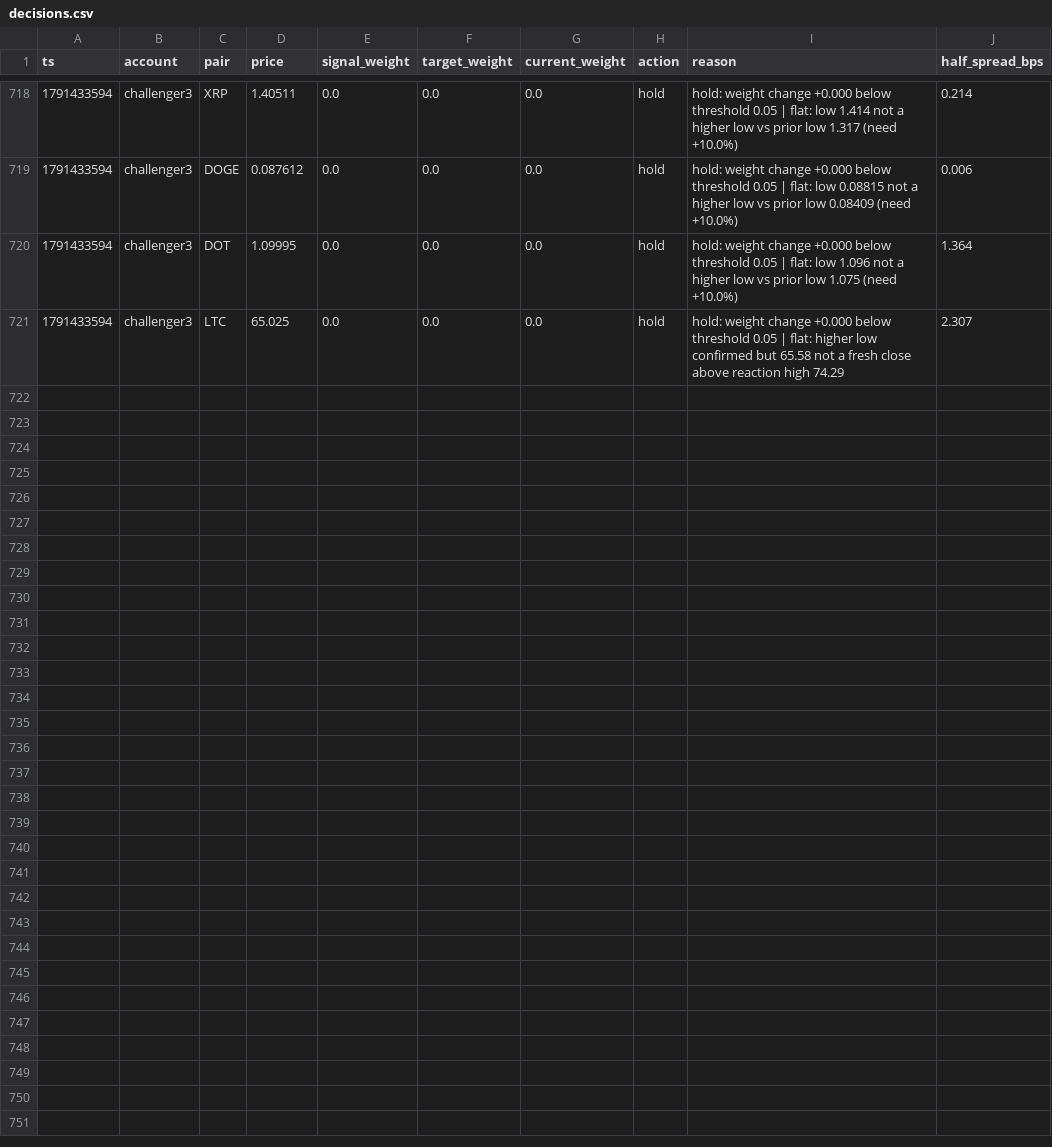
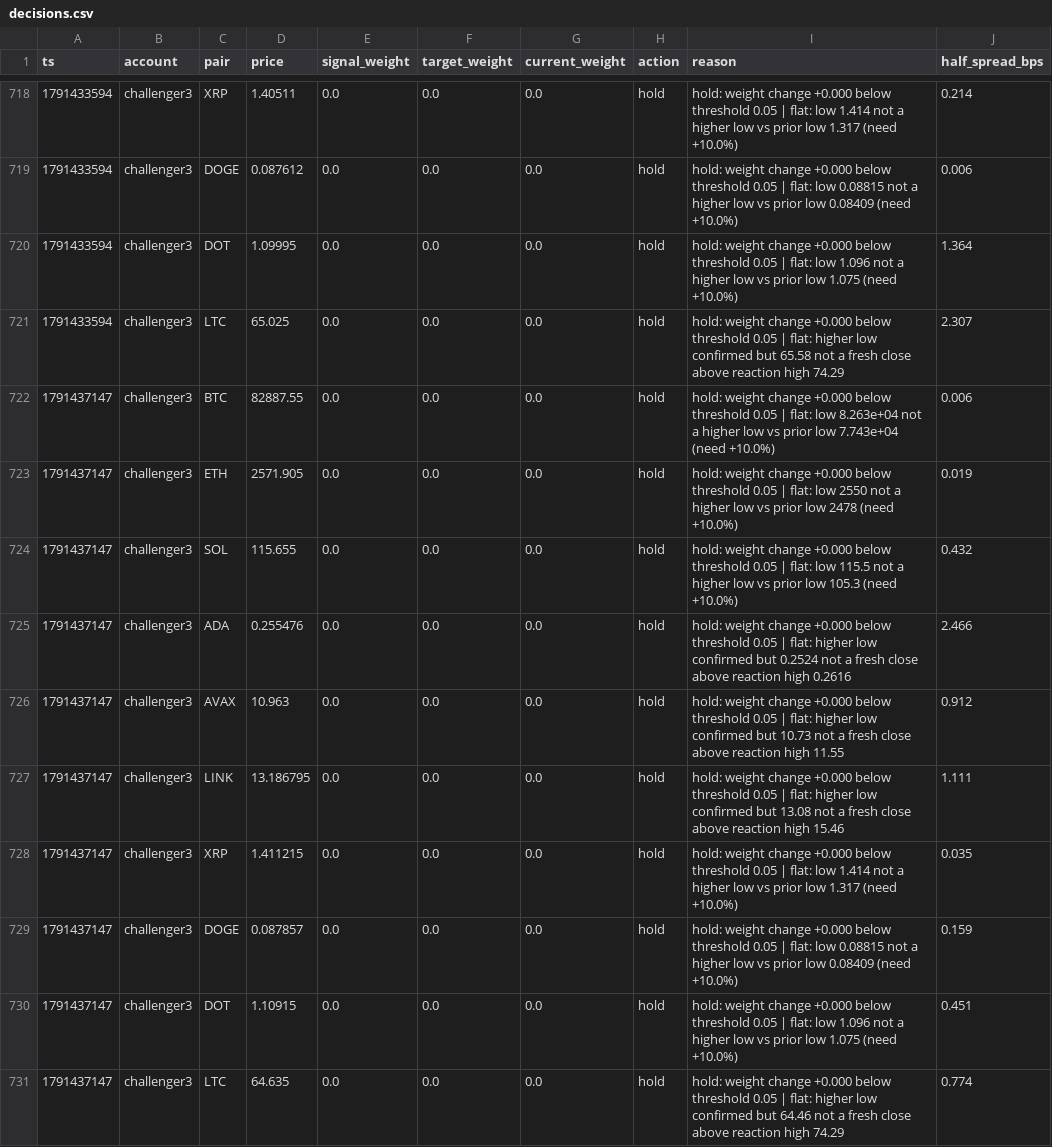
Before and after one commit to bookerfin-pixel/quantloop, a CSV file: state/challenger3/decisions.csv, drawn as a sheet; only a part is shown, gaps mark what is left out; the diff names each change by its address in the sheet, - before the commit and + after, or states it on an @@ line.

```diff
--- a/state/challenger3/decisions.csv
+++ b/state/challenger3/decisions.csv
+row 722: 1791437147 | challenger3 | BTC | 82887.55 | 0.0 | 0.0 | 0.0 | hold | hold: weight change +0.000 below threshold 0.05 | flat: low 8.263e+04 not a higher low vs prior low 7.743e+04 (need +10.0%) | 0.006
+row 723: 1791437147 | challenger3 | ETH | 2571.905 | 0.0 | 0.0 | 0.0 | hold | hold: weight change +0.000 below threshold 0.05 | flat: low 2550 not a higher low vs prior low 2478 (need +10.0%) | 0.019
+row 724: 1791437147 | challenger3 | SOL | 115.655 | 0.0 | 0.0 | 0.0 | hold | hold: weight change +0.000 below threshold 0.05 | flat: low 115.5 not a higher low vs prior low 105.3 (need +10.0%) | 0.432
+row 725: 1791437147 | challenger3 | ADA | 0.255476 | 0.0 | 0.0 | 0.0 | hold | hold: weight change +0.000 below threshold 0.05 | flat: higher low confirmed but 0.2524 not a fresh close above reaction high 0.2616 | 2.466
+row 726: 1791437147 | challenger3 | AVAX | 10.963 | 0.0 | 0.0 | 0.0 | hold | hold: weight change +0.000 below threshold 0.05 | flat: higher low confirmed but 10.73 not a fresh close above reaction high 11.55 | 0.912
+row 727: 1791437147 | challenger3 | LINK | 13.186795 | 0.0 | 0.0 | 0.0 | hold | hold: weight change +0.000 below threshold 0.05 | flat: higher low confirmed but 13.08 not a fresh close above reaction high 15.46 | 1.111
+row 728: 1791437147 | challenger3 | XRP | 1.411215 | 0.0 | 0.0 | 0.0 | hold | hold: weight change +0.000 below threshold 0.05 | flat: low 1.414 not a higher low vs prior low 1.317 (need +10.0%) | 0.035
+row 729: 1791437147 | challenger3 | DOGE | 0.087857 | 0.0 | 0.0 | 0.0 | hold | hold: weight change +0.000 below threshold 0.05 | flat: low 0.08815 not a higher low vs prior low 0.08409 (need +10.0%) | 0.159
+row 730: 1791437147 | challenger3 | DOT | 1.10915 | 0.0 | 0.0 | 0.0 | hold | hold: weight change +0.000 below threshold 0.05 | flat: low 1.096 not a higher low vs prior low 1.075 (need +10.0%) | 0.451
+row 731: 1791437147 | challenger3 | LTC | 64.635 | 0.0 | 0.0 | 0.0 | hold | hold: weight change +0.000 below threshold 0.05 | flat: higher low confirmed but 64.46 not a fresh close above reaction high 74.29 | 0.774
```
Also changed, not shown: state/challenger1/decisions.csv, state/challenger2/decisions.csv, 24 other files.
